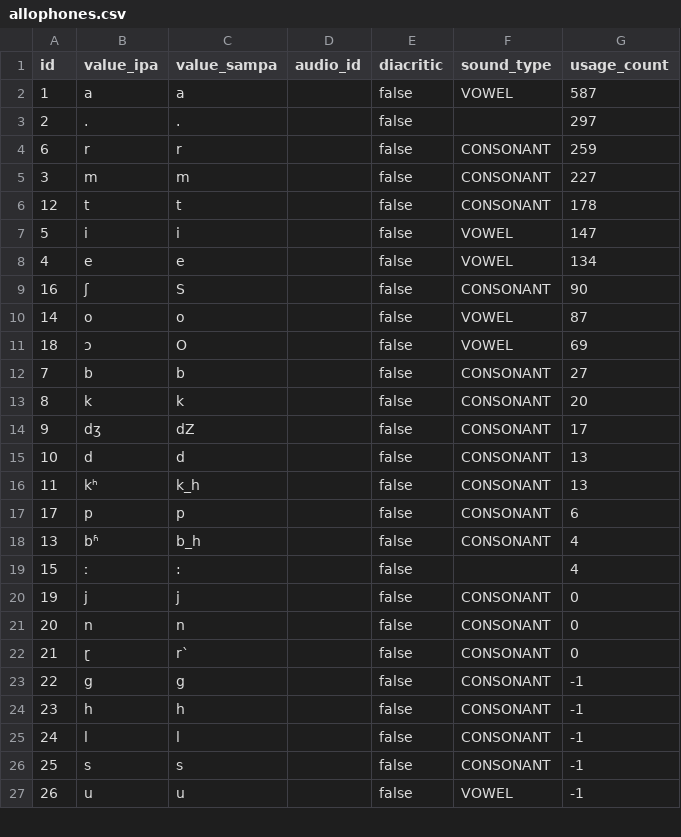
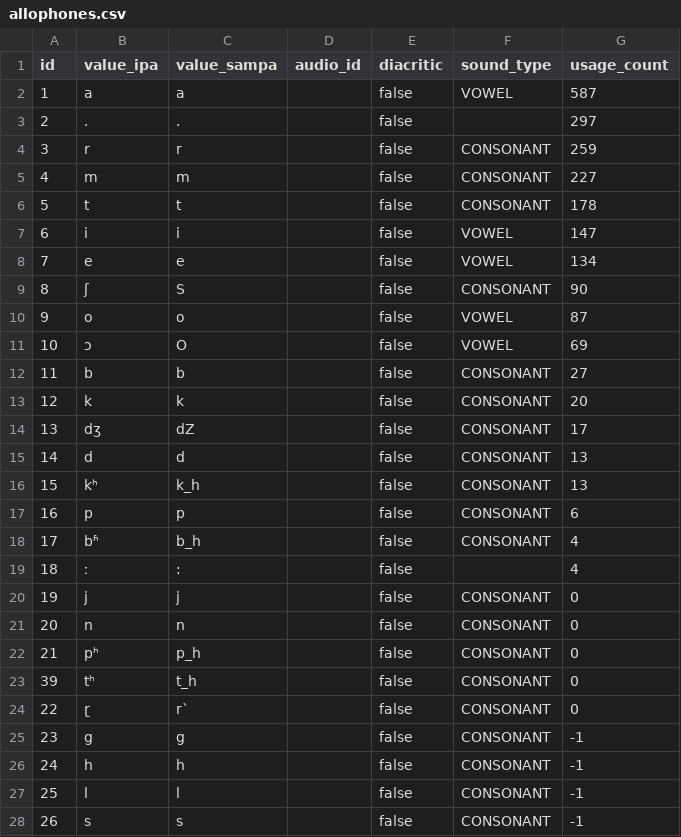
Before and after one commit to elimu-ai/webapp, a CSV file: src/main/resources/db/content_TEST/ben/allophones.csv, drawn as a sheet; only a part is shown; the diff covers the shown part only.

Commit message:
#774 Add educational content: Bengali
- Added letters and allophones

```diff
--- a/src/main/resources/db/content_TEST/ben/allophones.csv
+++ b/src/main/resources/db/content_TEST/ben/allophones.csv
@@ -3,25 +3,26 @@ id,value_ipa,value_sampa,audio_id,diacritic,sound_type,usage_count
 2,.,.,,false,,297
-6,r,r,,false,CONSONANT,259
-3,m,m,,false,CONSONANT,227
-12,t,t,,false,CONSONANT,178
-5,i,i,,false,VOWEL,147
-4,e,e,,false,VOWEL,134
-16,ʃ,S,,false,CONSONANT,90
-14,o,o,,false,VOWEL,87
-18,ɔ,O,,false,VOWEL,69
-7,b,b,,false,CONSONANT,27
-8,k,k,,false,CONSONANT,20
-9,dʒ,dZ,,false,CONSONANT,17
-10,d,d,,false,CONSONANT,13
-11,kʰ,k_h,,false,CONSONANT,13
-17,p,p,,false,CONSONANT,6
-13,bʱ,b_h,,false,CONSONANT,4
-15,ː,:,,false,,4
+3,r,r,,false,CONSONANT,259
+4,m,m,,false,CONSONANT,227
+5,t,t,,false,CONSONANT,178
+6,i,i,,false,VOWEL,147
+7,e,e,,false,VOWEL,134
+8,ʃ,S,,false,CONSONANT,90
+9,o,o,,false,VOWEL,87
+10,ɔ,O,,false,VOWEL,69
+11,b,b,,false,CONSONANT,27
+12,k,k,,false,CONSONANT,20
+13,dʒ,dZ,,false,CONSONANT,17
+14,d,d,,false,CONSONANT,13
+15,kʰ,k_h,,false,CONSONANT,13
+16,p,p,,false,CONSONANT,6
+17,bʱ,b_h,,false,CONSONANT,4
+18,ː,:,,false,,4
 19,j,j,,false,CONSONANT,0
 20,n,n,,false,CONSONANT,0
-21,ɽ,r`,,false,CONSONANT,0
-22,g,g,,false,CONSONANT,-1
-23,h,h,,false,CONSONANT,-1
-24,l,l,,false,CONSONANT,-1
-25,s,s,,false,CONSONANT,-1
-26,u,u,,false,VOWEL,-1
+21,pʰ,p_h,,false,CONSONANT,0
+39,tʰ,t_h,,false,CONSONANT,0
+22,ɽ,r`,,false,CONSONANT,0
+23,g,g,,false,CONSONANT,-1
+24,h,h,,false,CONSONANT,-1
+25,l,l,,false,CONSONANT,-1
+26,s,s,,false,CONSONANT,-1
```
Also changed, not shown: 1 added row and 30 edited cells elsewhere in this file, src/main/resources/db/content_TEST/ben/letters.csv, 2 other files.
